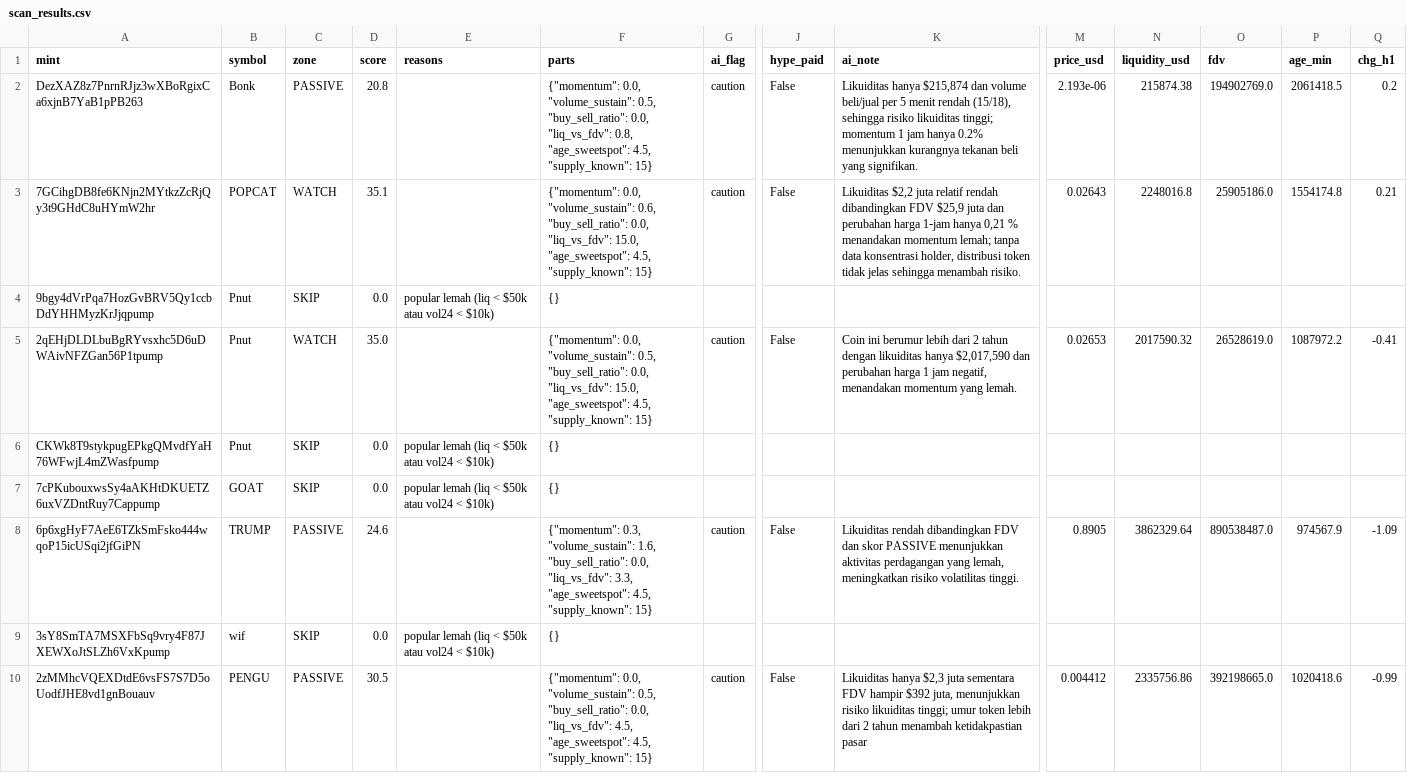
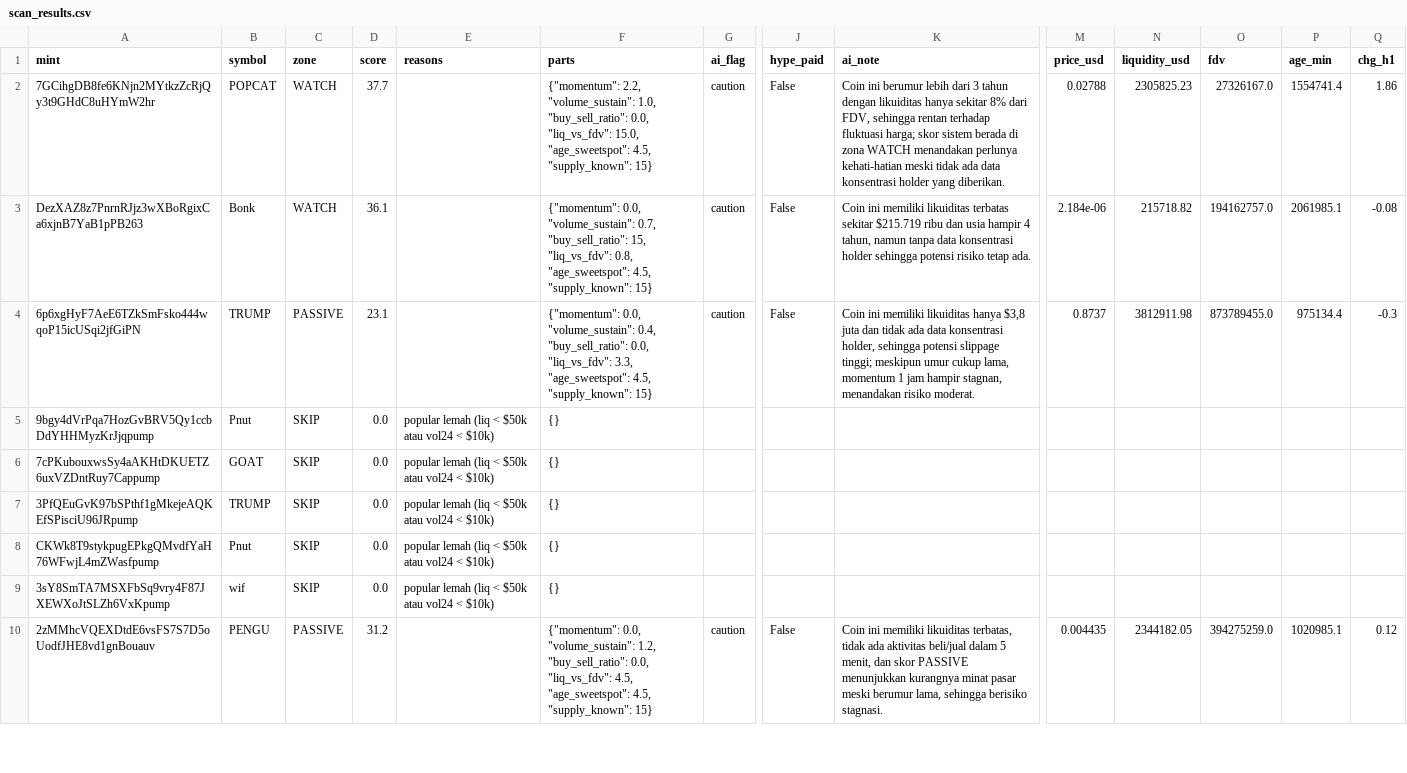
Before and after one commit to muhammadekonugroho4-spec/MEME-COIN-RADAR, a CSV file: data/daily/2026-11-26/scan_results.csv, drawn as a sheet; only a part is shown, gaps mark what is left out; removed rows and columns are numbered as before the commit, all else as after; rows hold the shown columns only; the diff covers the shown part only; the diff names each change by its address in the sheet, - before the commit and + after, or states it on an @@ line.

Commit message:
data: scan 2026-11-26-13:26

```diff
--- a/data/daily/2026-11-26/scan_results.csv
+++ b/data/daily/2026-11-26/scan_results.csv
-row 2: DezXAZ8z7PnrnRJjz3wXBoRgixCa6xjnB7YaB1pPB263 | Bonk | PASSIVE | 20.8 |  | {"momentum": 0.0, "volume_sustain": 0.5, "buy_sell_ratio": 0.0, "liq_vs_fdv": 0.8, "age_sweetspot": 4.5, "supply_known": 15} | caution | False | Likuiditas hanya $215,874 dan volume beli/jual per 5 menit rendah (15/18), sehingga risiko likuiditas tinggi; momentum 1 jam hanya 0.2% menunjukkan kurangnya tekanan beli yang signifikan. | 2.193e-06 | 215874.38 | 194902769.0 | 2061418.5 | 0.2
-D2 (score): 35.1
+D2 (score): 37.7
-F2 (parts): {"momentum": 0.0, "volume_sustain": 0.6, "buy_sell_ratio": 0.0,…
+F2 (parts): {"momentum": 2.2, "volume_sustain": 1.0, "buy_sell_ratio": 0.0,…
-K2 (ai_note): Likuiditas $2,2 juta relatif rendah dibandingkan FDV $25,9 juta dan perubahan harga 1‑jam hanya 0,21 % menandakan momentum lemah; tanpa data konsentrasi holder, distribusi token tidak jelas sehingga menambah risiko.
+K2 (ai_note): Coin ini berumur lebih dari 3 tahun dengan likuiditas hanya sekitar 8% dari FDV, sehingga rentan terhadap fluktuasi harga; skor sistem berada di zona WATCH menandakan perlunya kehati-hatian meski tidak ada data konsentrasi holder yang diberikan.
-M2 (price_usd): 0.02643
+M2 (price_usd): 0.02788
-N2 (liquidity_usd): 2248016.8
+N2 (liquidity_usd): 2305825.23
-O2 (fdv): 25905186.0
+O2 (fdv): 27326167.0
-P2 (age_min): 1554174.8
+P2 (age_min): 1554741.4
-Q2 (chg_h1): 0.21
+Q2 (chg_h1): 1.86
+row 3: DezXAZ8z7PnrnRJjz3wXBoRgixCa6xjnB7YaB1pPB263 | Bonk | WATCH | 36.1 |  | {"momentum": 0.0, "volume_sustain": 0.7, "buy_sell_ratio": 15, "liq_vs_fdv": 0.8, "age_sweetspot": 4.5, "supply_known": 15} | caution | False | Coin ini memiliki likuiditas terbatas sekitar $215.719 ribu dan usia hampir 4 tahun, namun tanpa data konsentrasi holder sehingga potensi risiko tetap ada. | 2.184e-06 | 215718.82 | 194162757.0 | 2061985.1 | -0.08
+row 4: 6p6xgHyF7AeE6TZkSmFsko444wqoP15icUSqi2jfGiPN | TRUMP | PASSIVE | 23.1 |  | {"momentum": 0.0, "volume_sustain": 0.4, "buy_sell_ratio": 0.0, "liq_vs_fdv": 3.3, "age_sweetspot": 4.5, "supply_known": 15} | caution | False | Coin ini memiliki likuiditas hanya $3,8 juta dan tidak ada data konsentrasi holder, sehingga potensi slippage tinggi; meskipun umur cukup lama, momentum 1 jam hampir stagnan, menandakan risiko moderat. | 0.8737 | 3812911.98 | 873789455.0 | 975134.4 | -0.3
-row 5: 2qEHjDLDLbuBgRYvsxhc5D6uDWAivNFZGan56P1tpump | Pnut | WATCH | 35.0 |  | {"momentum": 0.0, "volume_sustain": 0.5, "buy_sell_ratio": 0.0, "liq_vs_fdv": 15.0, "age_sweetspot": 4.5, "supply_known": 15} | caution | False | Coin ini berumur lebih dari 2 tahun dengan likuiditas hanya $2,017,590 dan perubahan harga 1 jam negatif, menandakan momentum yang lemah. | 0.02653 | 2017590.32 | 26528619.0 | 1087972.2 | -0.41
@@ row 7 moved to row 6: 7cPKubouxwsSy4aAKHtDKUETZ6uxVZDntRuy7Cap… @@
+row 7: 3PfQEuGvK97bSPthf1gMkejeAQKEfSPisciU96JRpump | TRUMP | SKIP | 0.0 | popular lemah (liq < $50k atau vol24 < $10k) | {}
-row 8: 6p6xgHyF7AeE6TZkSmFsko444wqoP15icUSqi2jfGiPN | TRUMP | PASSIVE | 24.6 |  | {"momentum": 0.3, "volume_sustain": 1.6, "buy_sell_ratio": 0.0, "liq_vs_fdv": 3.3, "age_sweetspot": 4.5, "supply_known": 15} | caution | False | Likuiditas rendah dibandingkan FDV dan skor PASSIVE menunjukkan aktivitas perdagangan yang lemah, meningkatkan risiko volatilitas tinggi. | 0.8905 | 3862329.64 | 890538487.0 | 974567.9 | -1.09
-D10 (score): 30.5
+D10 (score): 31.2
-F10 (parts): …0.0, "volume_sustain": 0.5, "buy_sell_ratio": 0.0,…
+F10 (parts): …0.0, "volume_sustain": 1.2, "buy_sell_ratio": 0.0,…
-K10 (ai_note): Likuiditas hanya $2,3 juta sementara FDV hampir $392 juta, menunjukkan risiko likuiditas tinggi; umur token lebih dari 2 tahun menambah ketidakpastian pasar
+K10 (ai_note): Coin ini memiliki likuiditas terbatas, tidak ada aktivitas beli/jual dalam 5 menit, dan skor PASSIVE menunjukkan kurangnya minat pasar meski berumur lama, sehingga berisiko stagnasi.
-M10 (price_usd): 0.004412
+M10 (price_usd): 0.004435
-N10 (liquidity_usd): 2335756.86
+N10 (liquidity_usd): 2344182.05
-O10 (fdv): 392198665.0
+O10 (fdv): 394275259.0
-P10 (age_min): 1020418.6
+P10 (age_min): 1020985.1
-Q10 (chg_h1): -0.99
+Q10 (chg_h1): 0.12
```
Also changed, not shown: 1 added row, 1 removed row and 20 edited cells elsewhere in this file, 8 other files.
